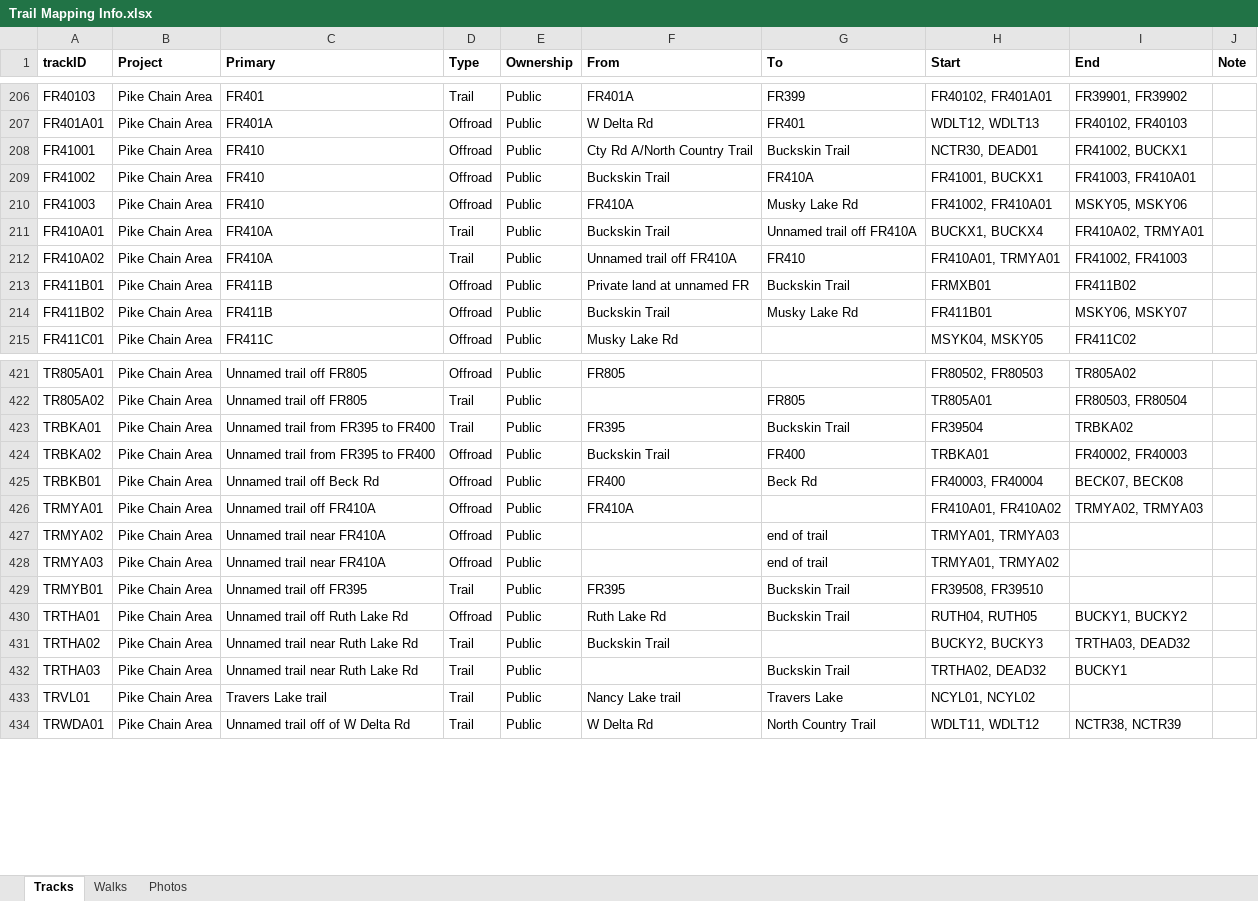
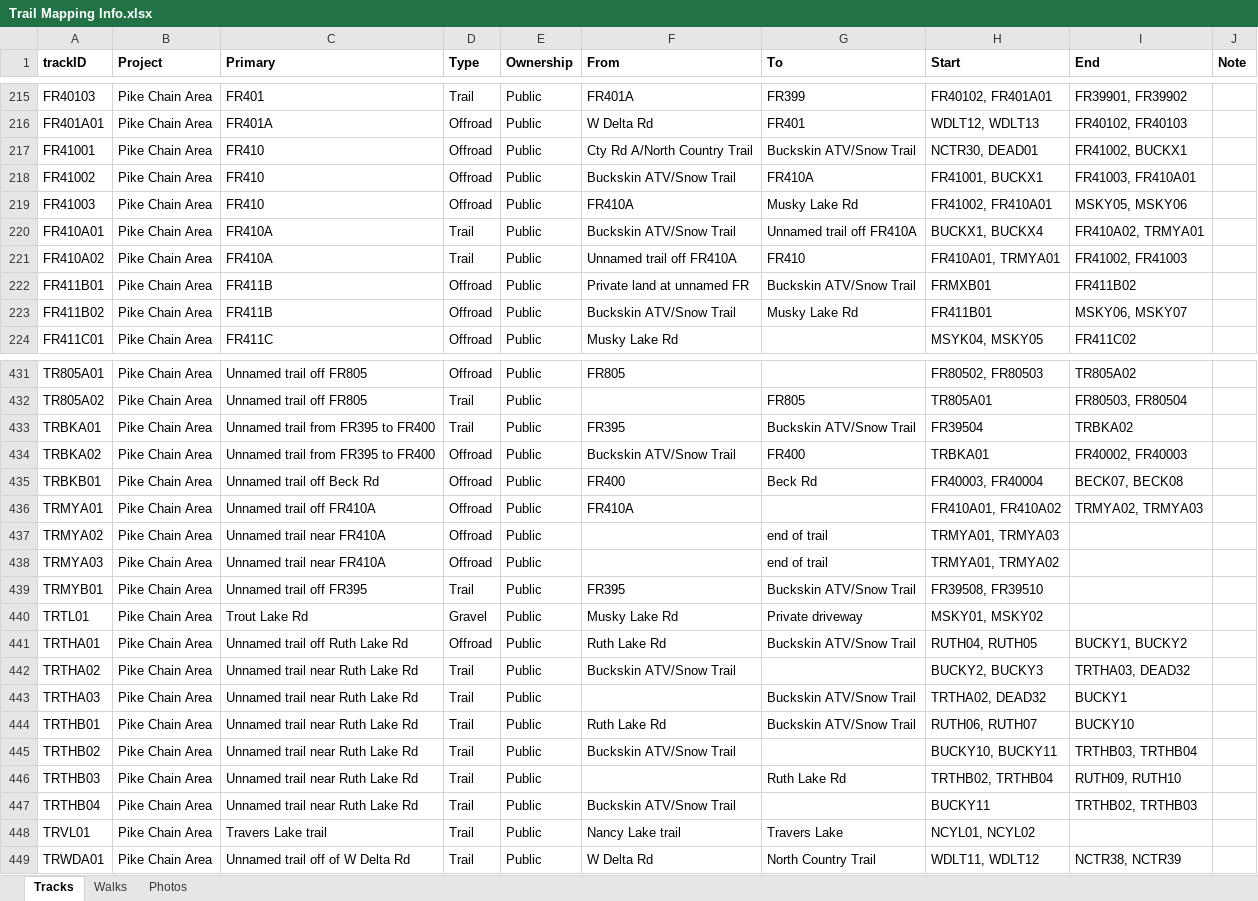
Before and after one commit to droglenc/MAPPING, an Excel workbook: Pike Chain Area/Data/Trail Mapping Info.xlsx, sheet Tracks, drawn as a sheet; only a part is shown, gaps mark what is left out; values as stored, in another font and other column widths than the file's, no borders; addresses are those after the commit; the diff covers the shown part only; the diff names each change by its address in the sheet, - before the commit and + after, or states it on an @@ line.

```diff
--- a/Pike Chain Area/Data/Trail Mapping Info.xlsx (sheet Tracks)
+++ b/Pike Chain Area/Data/Trail Mapping Info.xlsx (sheet Tracks)
-G217 (To): Buckskin Trail
+G217 (To): Buckskin ATV/Snow Trail
-F218 (From): Buckskin Trail
+F218 (From): Buckskin ATV/Snow Trail
-F220 (From): Buckskin Trail
+F220 (From): Buckskin ATV/Snow Trail
-G222 (To): Buckskin Trail
+G222 (To): Buckskin ATV/Snow Trail
-F223 (From): Buckskin Trail
+F223 (From): Buckskin ATV/Snow Trail
-G433 (To): Buckskin Trail
+G433 (To): Buckskin ATV/Snow Trail
-F434 (From): Buckskin Trail
+F434 (From): Buckskin ATV/Snow Trail
-G439 (To): Buckskin Trail
+G439 (To): Buckskin ATV/Snow Trail
+row 440: TRTL01 | Pike Chain Area | Trout Lake Rd | Gravel | Public | Musky Lake Rd | Private driveway | MSKY01, MSKY02
-G441 (To): Buckskin Trail
+G441 (To): Buckskin ATV/Snow Trail
-F442 (From): Buckskin Trail
+F442 (From): Buckskin ATV/Snow Trail
-G443 (To): Buckskin Trail
+G443 (To): Buckskin ATV/Snow Trail
+row 444: TRTHB01 | Pike Chain Area | Unnamed trail near Ruth Lake Rd | Trail | Public | Ruth Lake Rd | Buckskin ATV/Snow Trail | RUTH06, RUTH07 | BUCKY10
+row 445: TRTHB02 | Pike Chain Area | Unnamed trail near Ruth Lake Rd | Trail | Public | Buckskin ATV/Snow Trail |  | BUCKY10, BUCKY11 | TRTHB03, TRTHB04
+row 446: TRTHB03 | Pike Chain Area | Unnamed trail near Ruth Lake Rd | Trail | Public |  | Ruth Lake Rd | TRTHB02, TRTHB04 | RUTH09, RUTH10
+row 447: TRTHB04 | Pike Chain Area | Unnamed trail near Ruth Lake Rd | Trail | Public | Buckskin ATV/Snow Trail |  | BUCKY11 | TRTHB02, TRTHB03
```
Also changed, not shown: 10 added rows and 42 edited cells elsewhere in this sheet, sheet Photos, 45 other files.
